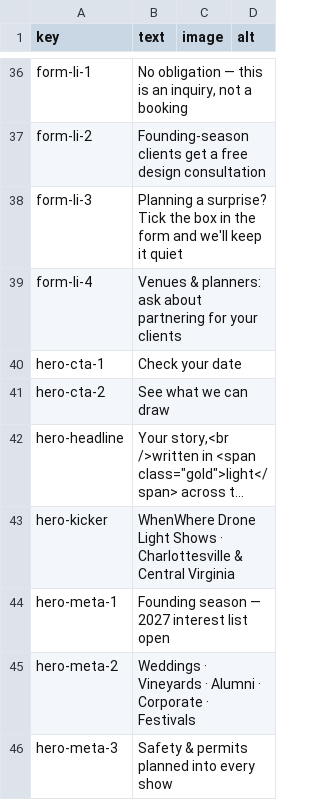
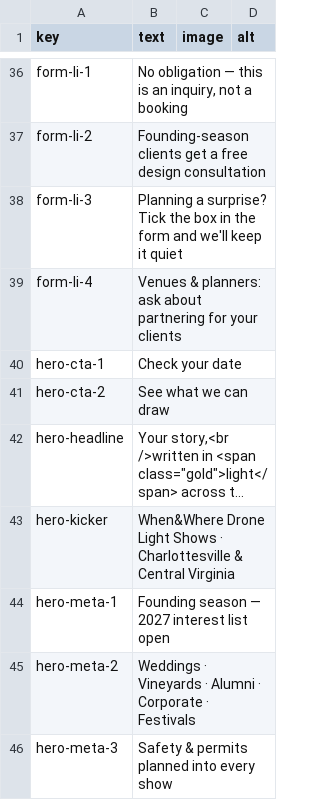
Before and after one commit to enonymous1/whenwhere-drone-light-shows, a CSV file: docs/content.csv, drawn as a sheet; only a part is shown, gaps mark what is left out; long unchanged cells end in …; the diff covers the shown part only; the diff names each change by its address in the sheet, - before the commit and + after, or states it on an @@ line.

Commit message:
Brand: WHEN&WHERE (gold & joins gold WHERE)
Title, meta/OG, JSON-LD name, nav brand, footer, the 6 content keys,
form note and result text all read When&Where now; the domain stays
whenwhere.biz. content.json + docs/content.csv updated to match, so
the fallback chain agrees. Code.gs subjects/display name + HTML
brand cell updated too (take effect on the next Apps Script
redeploy). README + docs brand mentions updated. Hero screenshot
re-captured for the new brand. window.WHENWHERE, WHENWHERE_CONFIG
and all URLs/filenames untouched. The content Sheet still holds the
old wording — update its cells (see the handover note) for the live
page to show the new brand.

```diff
--- a/docs/content.csv
+++ b/docs/content.csv
-B43 (text): WhenWhere Drone Light…
+B43 (text): When&Where Drone Light…
```
Also changed, not shown: 5 edited cells elsewhere in this file, 8 other files.
